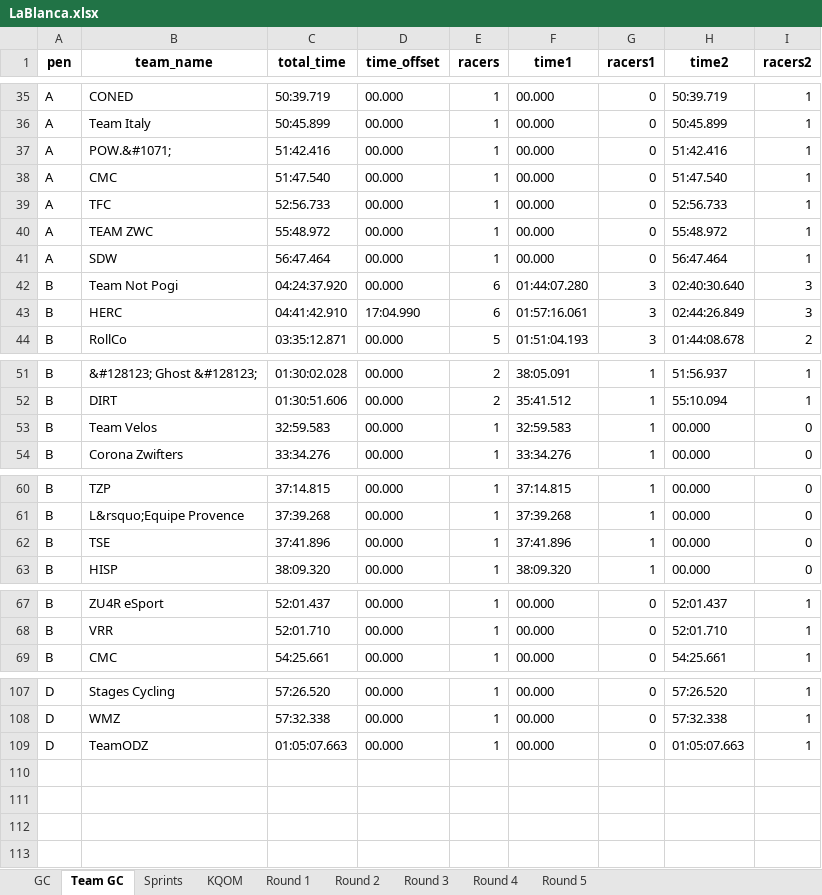
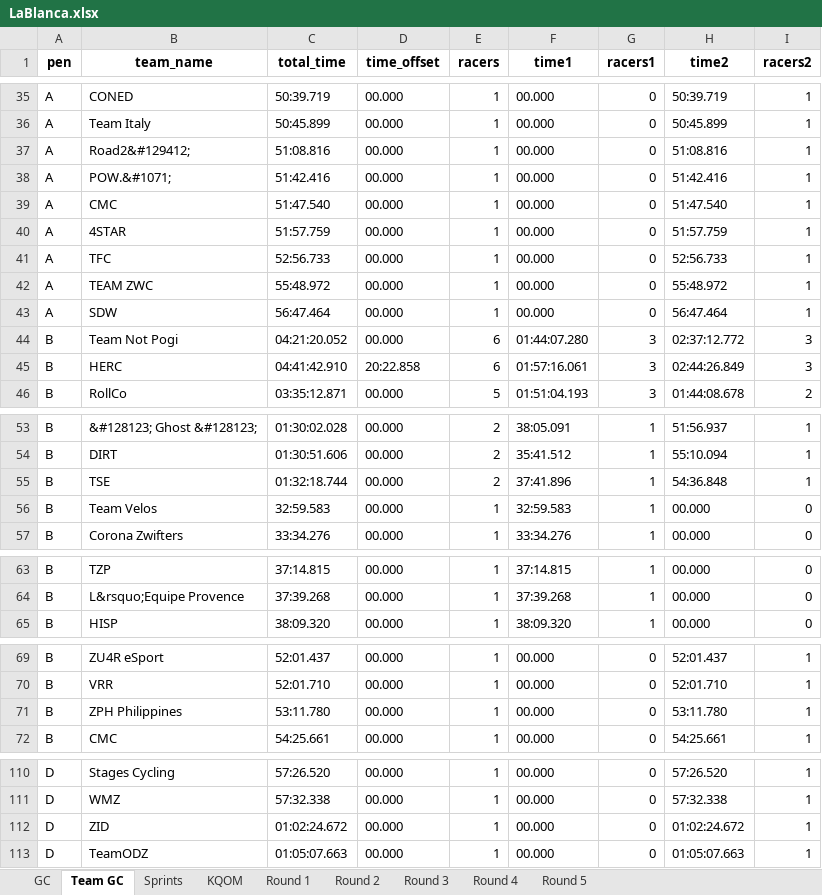
Before and after one commit to gleesonm1/TNP_results, an Excel workbook: LaBlanca/LaBlanca.xlsx, sheet Team GC, drawn as a sheet; only a part is shown, gaps mark what is left out; values as stored, in another font and other column widths than the file's, no borders; removed rows and columns are numbered as before the commit, all else as after; the diff names each change by its address in the sheet, - before the commit and + after, or states it on an @@ line.

```diff
--- a/LaBlanca/LaBlanca.xlsx (sheet Team GC)
+++ b/LaBlanca/LaBlanca.xlsx (sheet Team GC)
+row 37: A | Road2&#129412; | 51:08.816 | 00.000 | 1 | 00.000 | 0 | 51:08.816 | 1
+row 40: A | 4STAR | 51:57.759 | 00.000 | 1 | 00.000 | 0 | 51:57.759 | 1
-C44 (total_time): 04:24:37.920
+C44 (total_time): 04:21:20.052
-H44 (time2): 02:40:30.640
+H44 (time2): 02:37:12.772
-D45 (time_offset): 17:04.990
+D45 (time_offset): 20:22.858
+row 55: B | TSE | 01:32:18.744 | 00.000 | 2 | 37:41.896 | 1 | 54:36.848 | 1
-row 62: B | TSE | 37:41.896 | 00.000 | 1 | 37:41.896 | 1 | 00.000 | 0
+row 71: B | ZPH Philippines | 53:11.780 | 00.000 | 1 | 00.000 | 0 | 53:11.780 | 1
+row 112: D | ZID | 01:02:24.672 | 00.000 | 1 | 00.000 | 0 | 01:02:24.672 | 1
```
Also changed, not shown: sheet KQOM, sheet GC, sheet Round 2, sheet Sprints.
